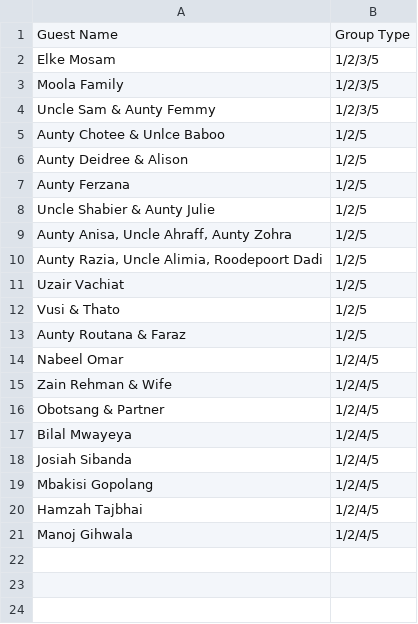
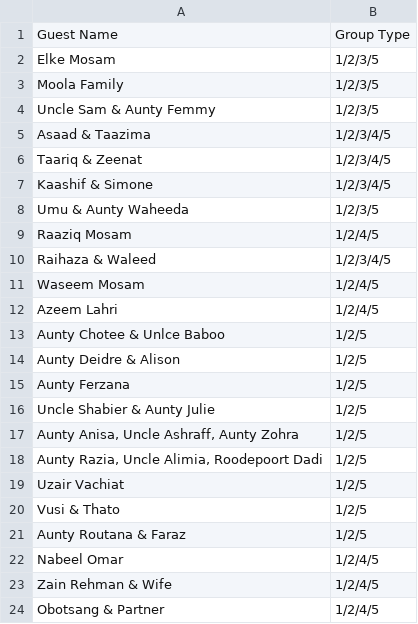
Before and after one commit to mosamadam/wedding, a CSV file: guest_list.csv, drawn as a sheet; only a part is shown; the shorter side is filled out with more unchanged rows.

Commit message:
added guests

```diff
--- a/guest_list.csv
+++ b/guest_list.csv
@@ -4,7 +4,15 @@ Moola Family,1/2/3/5
 Uncle Sam & Aunty Femmy,1/2/3/5
+Asaad & Taazima,1/2/3/4/5
+Taariq & Zeenat,1/2/3/4/5
+Kaashif & Simone,1/2/3/4/5
+Umu & Aunty Waheeda,1/2/3/5
+Raaziq Mosam,1/2/4/5
+Raihaza & Waleed,1/2/3/4/5
+Waseem Mosam,1/2/4/5
+Azeem Lahri,1/2/4/5
 Aunty Chotee & Unlce Baboo,1/2/5
-Aunty Deidree & Alison,1/2/5
+Aunty Deidre & Alison,1/2/5
 Aunty Ferzana,1/2/5
 Uncle Shabier & Aunty Julie,1/2/5
-"Aunty Anisa, Uncle Ahraff, Aunty Zohra",1/2/5
+"Aunty Anisa, Uncle Ashraff, Aunty Zohra",1/2/5
 "Aunty Razia, Uncle Alimia, Roodepoort Dadi",1/2/5
```
